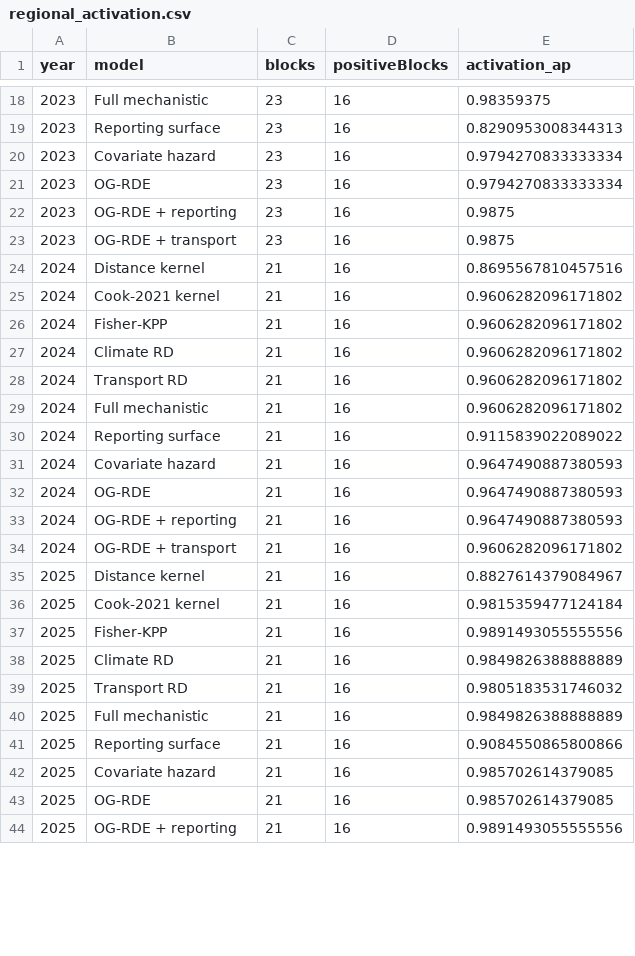
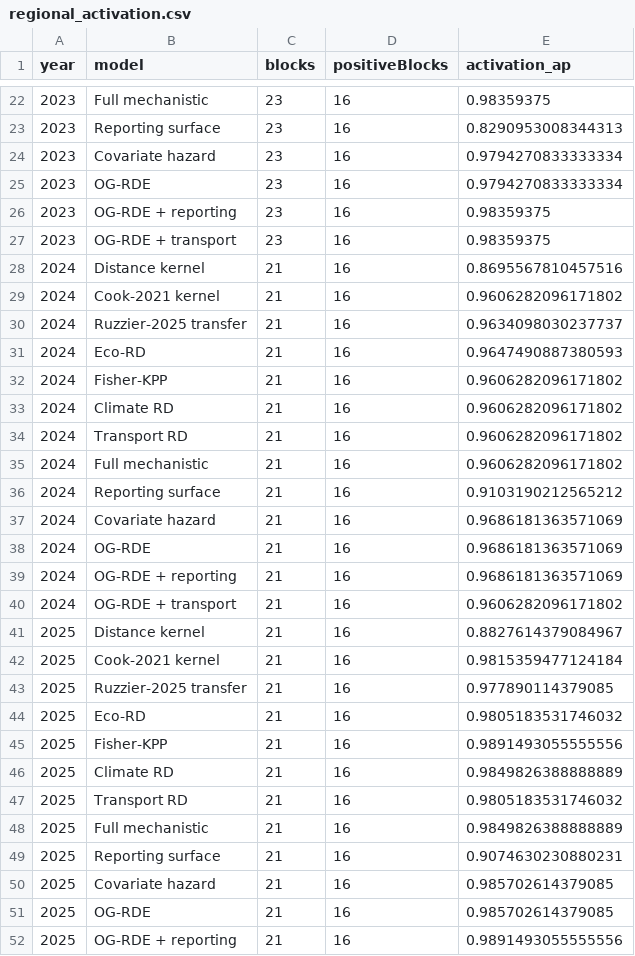
Before and after one commit to axel-slid/lanterntrace-explorer, a CSV file: research/results/regional_activation.csv, drawn as a sheet; only a part is shown, gaps mark what is left out; the diff covers the shown part only.

```diff
--- a/research/results/regional_activation.csv
+++ b/research/results/regional_activation.csv
@@ -21,6 +25,8 @@ year,model,blocks,positiveBlocks,activation_ap
 2023,OG-RDE,23,16,0.9794270833333334
-2023,OG-RDE + reporting,23,16,0.9875
-2023,OG-RDE + transport,23,16,0.9875
+2023,OG-RDE + reporting,23,16,0.98359375
+2023,OG-RDE + transport,23,16,0.98359375
 2024,Distance kernel,21,16,0.8695567810457516
 2024,Cook-2021 kernel,21,16,0.9606282096171802
+2024,Ruzzier-2025 transfer,21,16,0.9634098030237737
+2024,Eco-RD,21,16,0.9647490887380593
 2024,Fisher-KPP,21,16,0.9606282096171802
@@ -29,6 +35,6 @@ year,model,blocks,positiveBlocks,activation_ap
 2024,Full mechanistic,21,16,0.9606282096171802
-2024,Reporting surface,21,16,0.9115839022089022
-2024,Covariate hazard,21,16,0.9647490887380593
-2024,OG-RDE,21,16,0.9647490887380593
-2024,OG-RDE + reporting,21,16,0.9647490887380593
+2024,Reporting surface,21,16,0.9103190212565212
+2024,Covariate hazard,21,16,0.9686181363571069
+2024,OG-RDE,21,16,0.9686181363571069
+2024,OG-RDE + reporting,21,16,0.9686181363571069
 2024,OG-RDE + transport,21,16,0.9606282096171802
@@ -36,2 +42,4 @@ year,model,blocks,positiveBlocks,activation_ap
 2025,Cook-2021 kernel,21,16,0.9815359477124184
+2025,Ruzzier-2025 transfer,21,16,0.977890114379085
+2025,Eco-RD,21,16,0.9805183531746032
 2025,Fisher-KPP,21,16,0.9891493055555556
@@ -40,3 +48,3 @@ year,model,blocks,positiveBlocks,activation_ap
 2025,Full mechanistic,21,16,0.9849826388888889
-2025,Reporting surface,21,16,0.9084550865800866
+2025,Reporting surface,21,16,0.9074630230880231
 2025,Covariate hazard,21,16,0.985702614379085
```
Also changed, not shown: 6 added rows and 11 edited cells elsewhere in this file, research/results/frozen_block_metrics.csv, research/results/frozen_paired_comparisons.csv, 55 other files.
